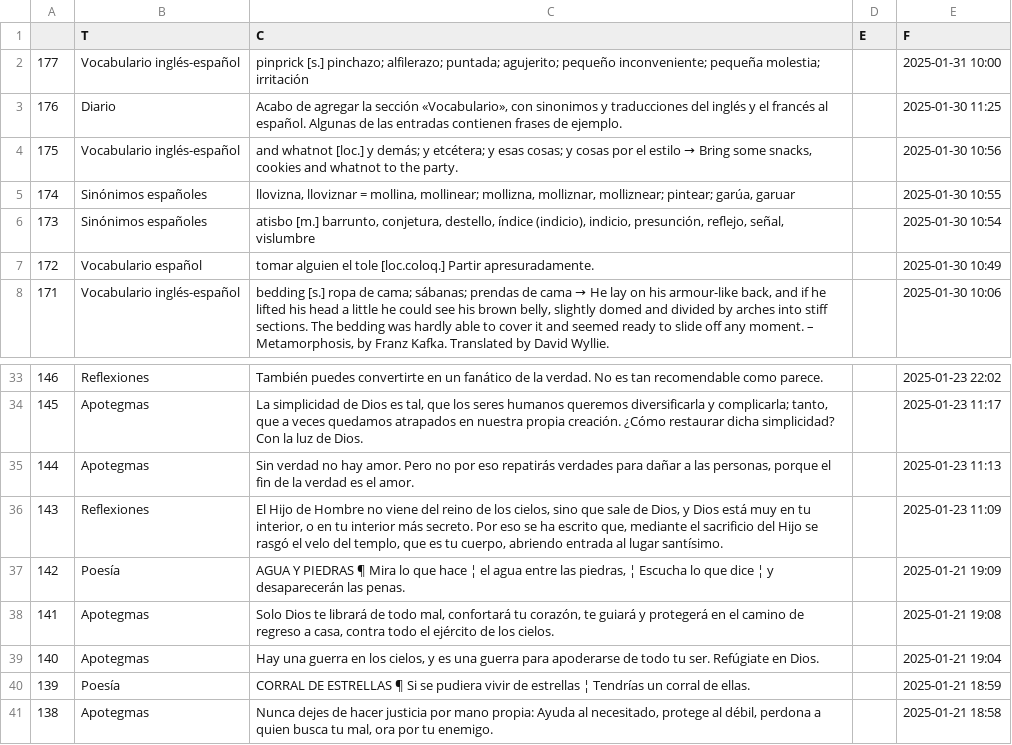
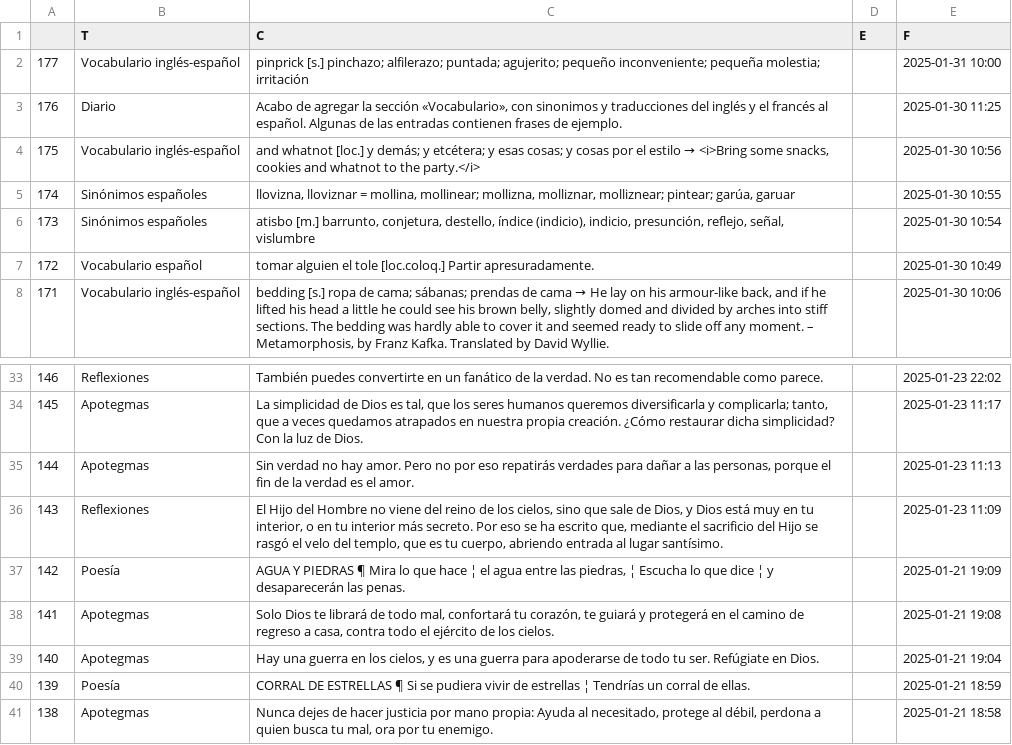
Before and after one commit to jucardus/jucardus.github.io, a CSV file: = JUCARDUS =_= contenido =.csv, drawn as a sheet; only a part is shown, gaps mark what is left out.

Commit message:
Add files via upload

```diff
--- a/= JUCARDUS =_= contenido =.csv
+++ b/= JUCARDUS =_= contenido =.csv
@@ -3,3 +3,3 @@
 176,Diario,"Acabo de agregar la sección «Vocabulario», con sinonimos y traducciones del inglés y el francés al español. Algunas de las entradas contienen frases de ejemplo.",,2025-01-30 11:25
-175,Vocabulario inglés-español,"and whatnot [loc.] y demás; y etcétera; y esas cosas; y cosas por el estilo → Bring some snacks, cookies and whatnot to the party.",,2025-01-30 10:56
+175,Vocabulario inglés-español,"and whatnot [loc.] y demás; y etcétera; y esas cosas; y cosas por el estilo → <i>Bring some snacks, cookies and whatnot to the party.</i>",,2025-01-30 10:56
 174,Sinónimos españoles,"llovizna, lloviznar = mollina, mollinear; mollizna, molliznar, molliznear; pintear; garúa, garuar",,2025-01-30 10:55
@@ -35,3 +35,3 @@
 144,Apotegmas,"Sin verdad no hay amor. Pero no por eso repatirás verdades para dañar a las personas, porque el fin de la verdad es el amor.",,2025-01-23 11:13
-143,Reflexiones,"El Hijo de Hombre no viene del reino de los cielos, sino que sale de Dios, y Dios está muy en tu interior, o en tu interior más secreto. Por eso se ha escrito que, mediante el sacrificio del Hijo se rasgó el velo del templo, que es tu cuerpo, abriendo entrada al lugar santísimo.",,2025-01-23 11:09
+143,Reflexiones,"El Hijo del Hombre no viene del reino de los cielos, sino que sale de Dios, y Dios está muy en tu interior, o en tu interior más secreto. Por eso se ha escrito que, mediante el sacrificio del Hijo se rasgó el velo del templo, que es tu cuerpo, abriendo entrada al lugar santísimo.",,2025-01-23 11:09
 142,Poesía,"AGUA Y PIEDRAS ¶ Mira lo que hace ¦ el agua entre las piedras, ¦ Escucha lo que dice ¦ y desaparecerán las penas.",,2025-01-21 19:09
```
